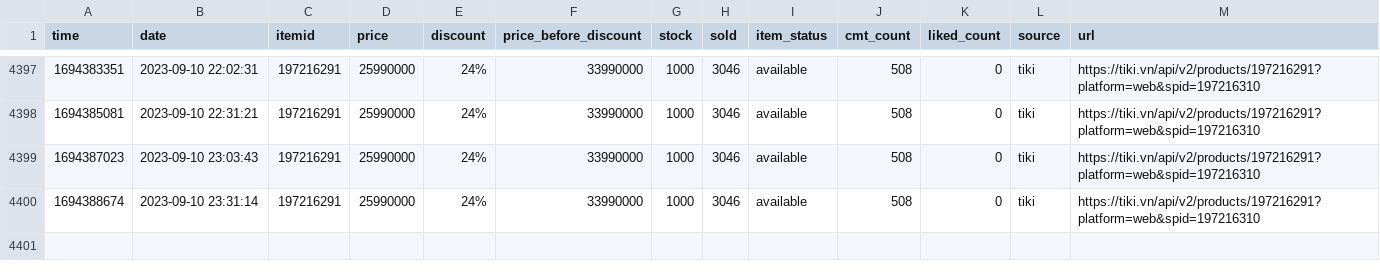
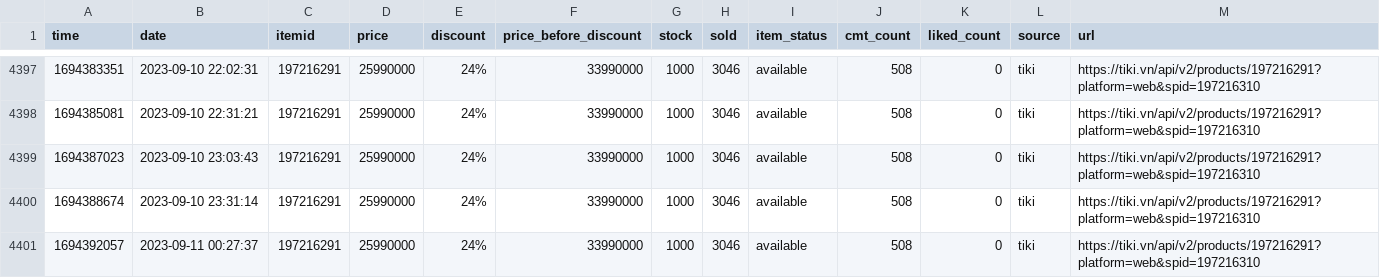
Before and after one commit to neko-pro/rez0nk, a CSV file: data/history/197216291.csv, drawn as a sheet; only a part is shown, gaps mark what is left out.

```diff
--- a/data/history/197216291.csv
+++ b/data/history/197216291.csv
@@ -4400 +4400,2 @@ time,date,itemid,price,discount,price_before_discount,stock,sold,item_status,cmt
 1694388674,2023-09-10 23:31:14,197216291,25990000,24%,33990000,1000,3046,available,508,0,tiki,https://tiki.vn/api/v2/products/197216291?platform=web&spid=197216310
+1694392057,2023-09-11 00:27:37,197216291,25990000,24%,33990000,1000,3046,available,508,0,tiki,https://tiki.vn/api/v2/products/197216291?platform=web&spid=197216310
```
Also changed, not shown: data/history/127367894.csv, data/history/183035665.csv, 11 other files.
